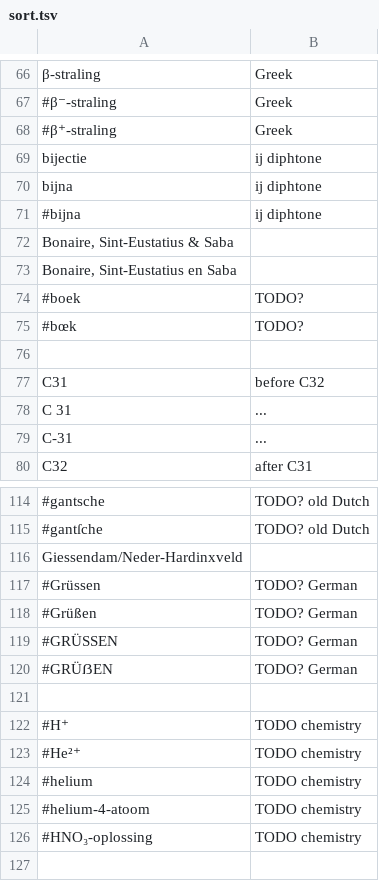
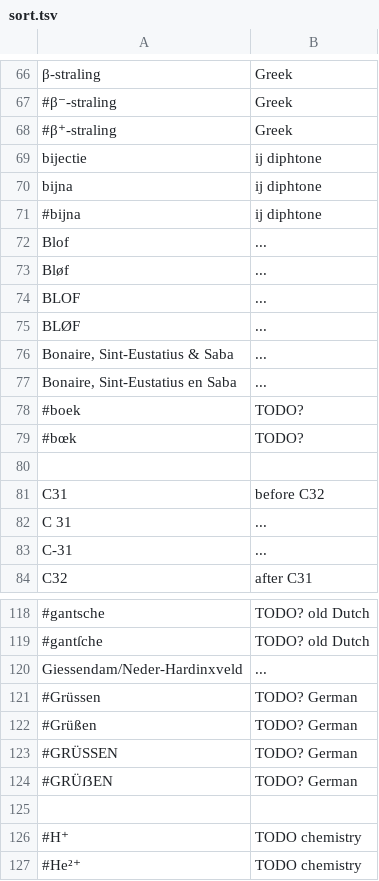
Before and after one commit to OpenTaal/alphabetical-sort, a TSV file: reference/sort.tsv, drawn as a sheet; only a part is shown, gaps mark what is left out; the shorter side is filled out with more unchanged rows; addresses are those after the commit; the diff names each change by its address in the sheet, - before the commit and + after, or states it on an @@ line.

```diff
--- a/reference/sort.tsv
+++ b/reference/sort.tsv
+row 72: Blof | ...
+row 73: Bløf | ...
+row 74: BLOF | ...
+row 75: BLØF | ...
-B76:B77: (empty)
+B76:B77: ...
-B120: (empty)
+B120: ...
```
Also changed, not shown: 1 other file.
